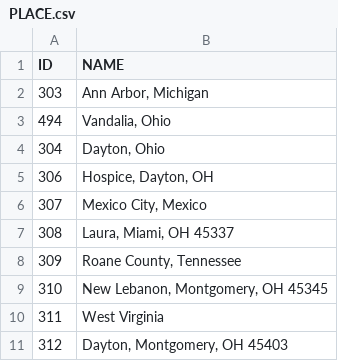
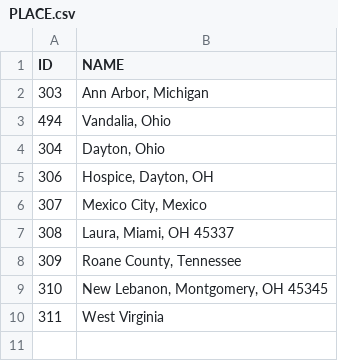
Before and after one commit to hendrixjoseph/FamilyTree, a CSV file: sql/DATA_TABLE/PLACE.csv, drawn as a sheet.

```diff
--- a/sql/DATA_TABLE/PLACE.csv
+++ b/sql/DATA_TABLE/PLACE.csv
@@ -10,2 +10 @@
 311,"West Virginia"
-312,"Dayton, Montgomery, OH 45403"
```
Also changed, not shown: sql/DATA_TABLE/PERSON.csv, sql/DATA_VIEW/CHILDREN_VIEW.csv, 23 other files.
